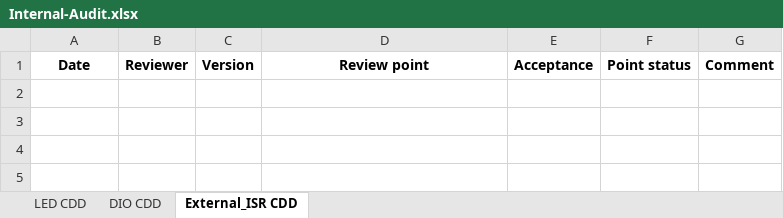
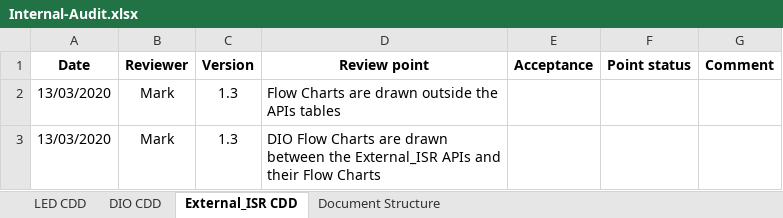
Before and after one commit to cipher93/FirstSWRepo, an Excel workbook: Software Specification/Architecture/CDD/Internal-Audit.xlsx, sheet External_ISR CDD, drawn as a sheet; values as stored, in another font and other column widths than the file's, no borders; conditional formats not drawn; the diff names each change by its address in the sheet, - before the commit and + after, or states it on an @@ line.

Commit message:
External Interrurpt, Application, And Document Structure Reviewed

```diff
--- a/Software Specification/Architecture/CDD/Internal-Audit.xlsx (sheet External_ISR CDD)
+++ b/Software Specification/Architecture/CDD/Internal-Audit.xlsx (sheet External_ISR CDD)
+sheet tab: Document Structure
+row 2: 13/03/2020 | Mark | 1.3 | Flow Charts are drawn outside the APIs tables
+row 3: 13/03/2020 | Mark | 1.3 | DIO Flow Charts are drawn between the External_ISR APIs and their Flow Charts
```
